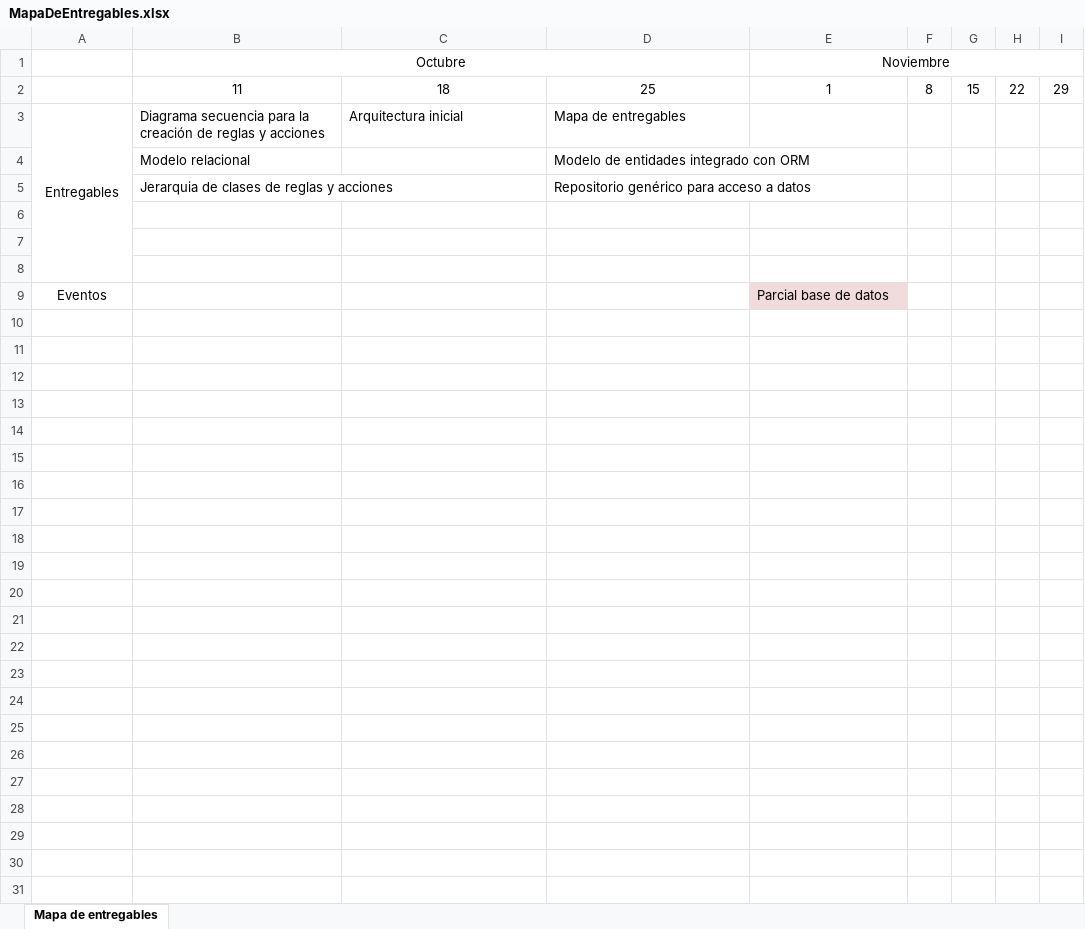
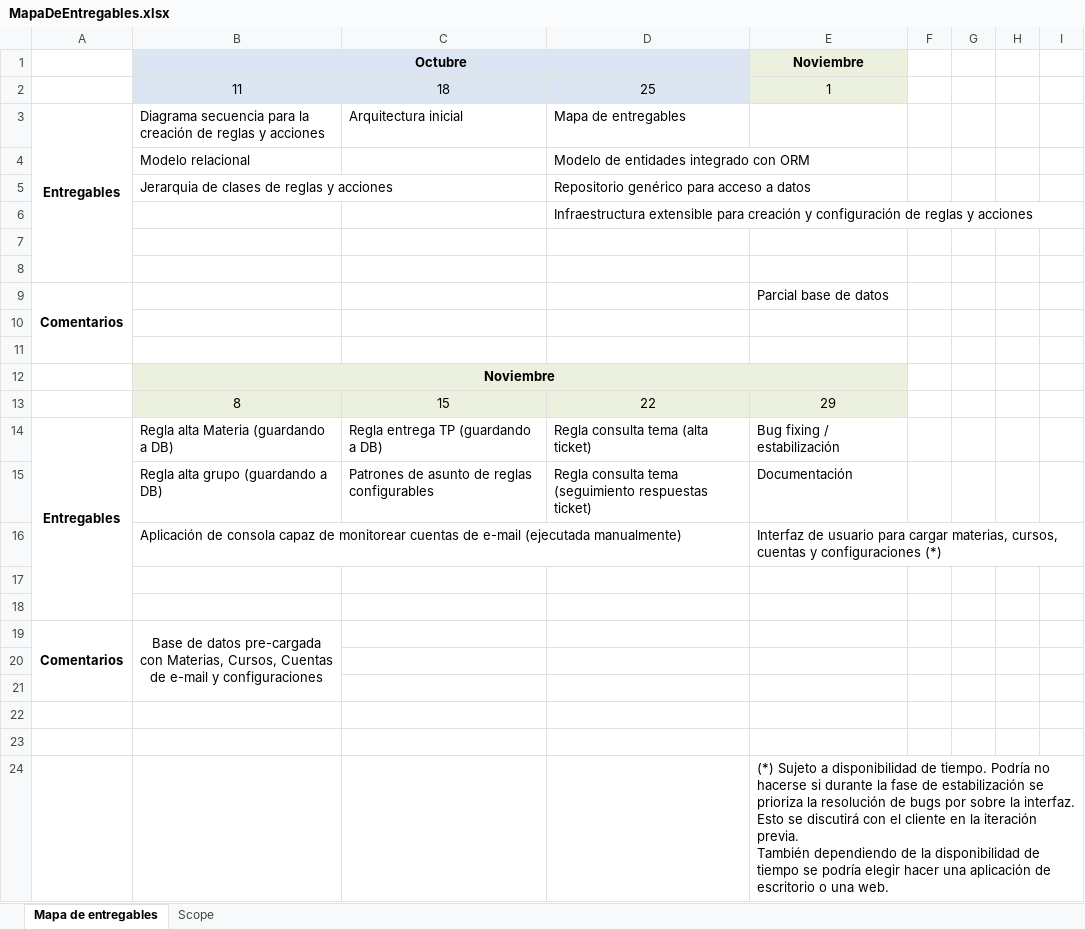
Before and after one commit to dschenkelman/td-20122c-tp, an Excel workbook: docs/MapaDeEntregables.xlsx, sheet Mapa de entregables, drawn as a sheet; values as stored, in another font and other column widths than the file's, no borders; removed rows and columns are numbered as before the commit, all else as after; ↵ is a line break in a cell; the diff names each change by its address in the sheet, - before the commit and + after, or states it on an @@ line.

Commit message:
# Updated MapaDeEntregables.xlsx

```diff
--- a/docs/MapaDeEntregables.xlsx (sheet Mapa de entregables)
+++ b/docs/MapaDeEntregables.xlsx (sheet Mapa de entregables)
+sheet tab: Scope
-B1:D2 fill: none
+B1:D2 fill: #DCE6F2
-B1 bold: off
+B1 bold: on
-E1:E2 fill: none
+E1:E2 fill: #EBF1DE
-E1 bold: off
+E1 bold: on
-E1:I1 merged
-F2: 8
+F2: (empty)
-G2: 15
+G2: (empty)
-H2: 22
+H2: (empty)
-I2: 29
+I2: (empty)
-A3 bold: off
+A3 bold: on
-A3:A8 merged
+A3:A8 merged
+row 6:  |  |  | Infraestructura extensible para creación y configuración de reglas y acciones
+row 7: (empty)
+row 8: (empty)
+row 9: Comentarios |  |  |  | Parcial base de datos
+row 10: (empty)
+row 11: (empty)
+row 12:  | Noviembre
+row 13:  | 8 | 15 | 22 | 29
+row 14: Entregables | Regla alta Materia (guardando a DB) | Regla entrega TP (guardando a DB) | Regla consulta tema (alta ticket) | Bug fixing / estabilización
+row 15:  | Regla alta grupo (guardando a DB) | Patrones de asunto de reglas configurables | Regla consulta tema (seguimiento respuestas ticket) | Documentación
+row 16:  | Aplicación de consola capaz de monitorear cuentas de e-mail (ejecutada manualmente) |  |  | Interfaz de usuario para cargar materias, cursos, cuentas y configuraciones (*)
+row 17: (empty)
+row 18: (empty)
+row 19: Comentarios | Base de datos pre-cargada con Materias, Cursos, Cuentas de e-mail y configuraciones
-row 23: Eventos |  |  |  | Parcial base de datos
+row 23: (empty)
-E23 fill: #F2DCDB
+E23 fill: none
+row 24:  |  |  |  | (*) Sujeto a disponibilidad de tiempo. Podría no hacerse si durante la fase de estabilización se prioriza la resolución de bugs por sobre la interfaz. Esto se discutirá con el cliente en la iteración previa. ↵ También dependiendo de la disponibilidad de tiempo se podría elegir hacer una aplicación de escritorio o una web.
```
